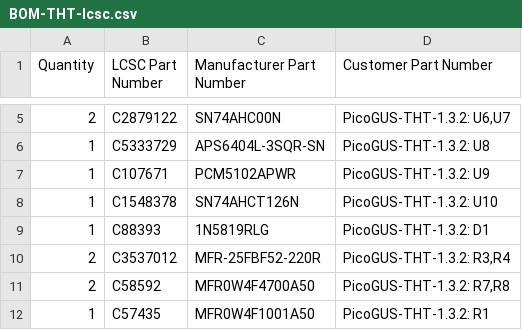
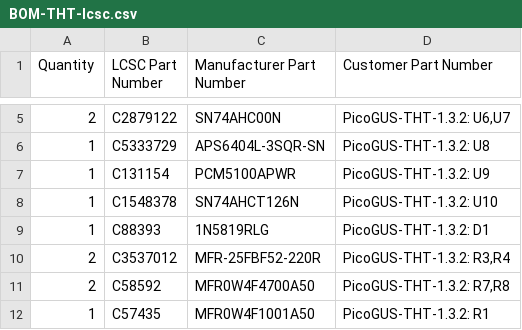
Before and after one commit to waagbo/picogus-tht, a CSV file: hw-tht-v1.3/docs/BOM-THT-lcsc.csv, drawn as a sheet; only a part is shown, gaps mark what is left out.

```diff
--- a/hw-tht-v1.3/docs/BOM-THT-lcsc.csv
+++ b/hw-tht-v1.3/docs/BOM-THT-lcsc.csv
@@ -6,3 +6,3 @@ Quantity,LCSC Part Number,Manufacturer Part Number,Customer Part Number
 1,C5333729,APS6404L-3SQR-SN,PicoGUS-THT-1.3.2: U8
-1,C107671,PCM5102APWR,PicoGUS-THT-1.3.2: U9
+1,C131154,PCM5100APWR,PicoGUS-THT-1.3.2: U9
 1,C1548378,SN74AHCT126N,PicoGUS-THT-1.3.2: U10
```
Also changed, not shown: hw-tht-v1.3/docs/BOM-THT-digikey.csv, hw-tht-v1.3/docs/BOM-THT-farnell.csv, 7 other files.
